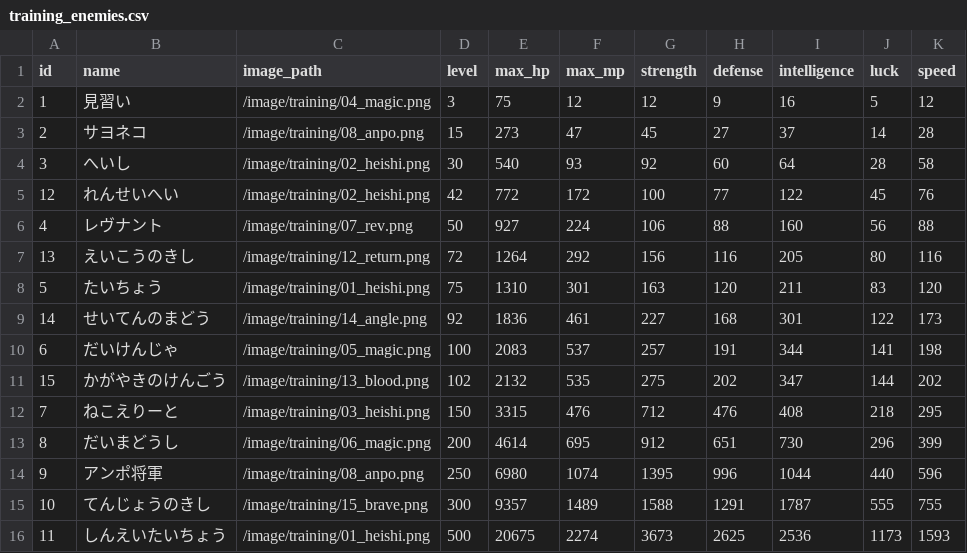
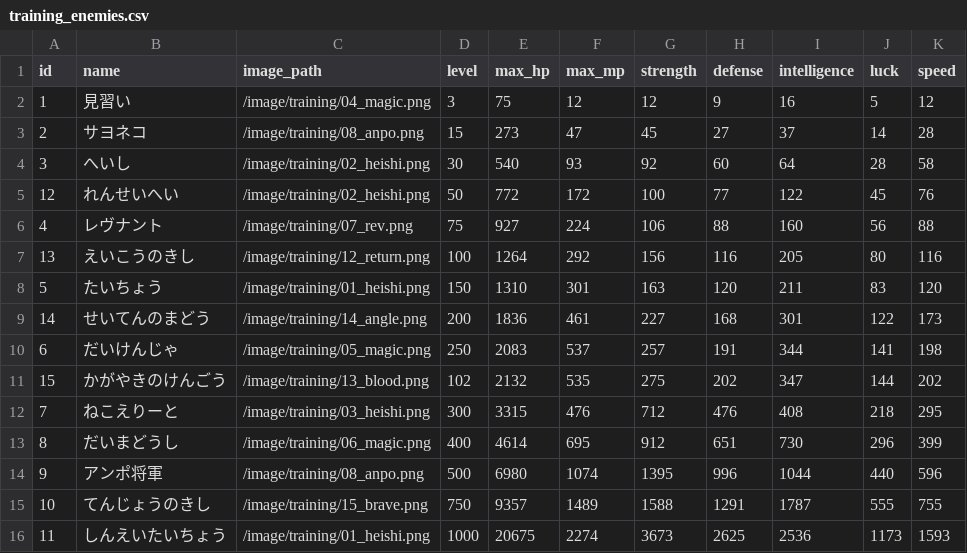
Before and after one commit to ayumu203/nisekue, a CSV file: server/resources/training/training_enemies.csv, drawn as a sheet.

Commit message:
fix: 訓練敵のレベル調整.

```diff
--- a/server/resources/training/training_enemies.csv
+++ b/server/resources/training/training_enemies.csv
@@ -4,13 +4,13 @@ id,name,image_path,level,max_hp,max_mp,strength,defense,intelligence,luck,speed
 3,へいし,/image/training/02_heishi.png,30,540,93,92,60,64,28,58
-12,れんせいへい,/image/training/02_heishi.png,42,772,172,100,77,122,45,76
-4,レヴナント,/image/training/07_rev.png,50,927,224,106,88,160,56,88
-13,えいこうのきし,/image/training/12_return.png,72,1264,292,156,116,205,80,116
-5,たいちょう,/image/training/01_heishi.png,75,1310,301,163,120,211,83,120
-14,せいてんのまどう,/image/training/14_angle.png,92,1836,461,227,168,301,122,173
-6,だいけんじゃ,/image/training/05_magic.png,100,2083,537,257,191,344,141,198
+12,れんせいへい,/image/training/02_heishi.png,50,772,172,100,77,122,45,76
+4,レヴナント,/image/training/07_rev.png,75,927,224,106,88,160,56,88
+13,えいこうのきし,/image/training/12_return.png,100,1264,292,156,116,205,80,116
+5,たいちょう,/image/training/01_heishi.png,150,1310,301,163,120,211,83,120
+14,せいてんのまどう,/image/training/14_angle.png,200,1836,461,227,168,301,122,173
+6,だいけんじゃ,/image/training/05_magic.png,250,2083,537,257,191,344,141,198
 15,かがやきのけんごう,/image/training/13_blood.png,102,2132,535,275,202,347,144,202
-7,ねこえりーと,/image/training/03_heishi.png,150,3315,476,712,476,408,218,295
-8,だいまどうし,/image/training/06_magic.png,200,4614,695,912,651,730,296,399
-9,アンポ将軍,/image/training/08_anpo.png,250,6980,1074,1395,996,1044,440,596
-10,てんじょうのきし,/image/training/15_brave.png,300,9357,1489,1588,1291,1787,555,755
-11,しんえいたいちょう,/image/training/01_heishi.png,500,20675,2274,3673,2625,2536,1173,1593
+7,ねこえりーと,/image/training/03_heishi.png,300,3315,476,712,476,408,218,295
+8,だいまどうし,/image/training/06_magic.png,400,4614,695,912,651,730,296,399
+9,アンポ将軍,/image/training/08_anpo.png,500,6980,1074,1395,996,1044,440,596
+10,てんじょうのきし,/image/training/15_brave.png,750,9357,1489,1588,1291,1787,555,755
+11,しんえいたいちょう,/image/training/01_heishi.png,1000,20675,2274,3673,2625,2536,1173,1593
```
